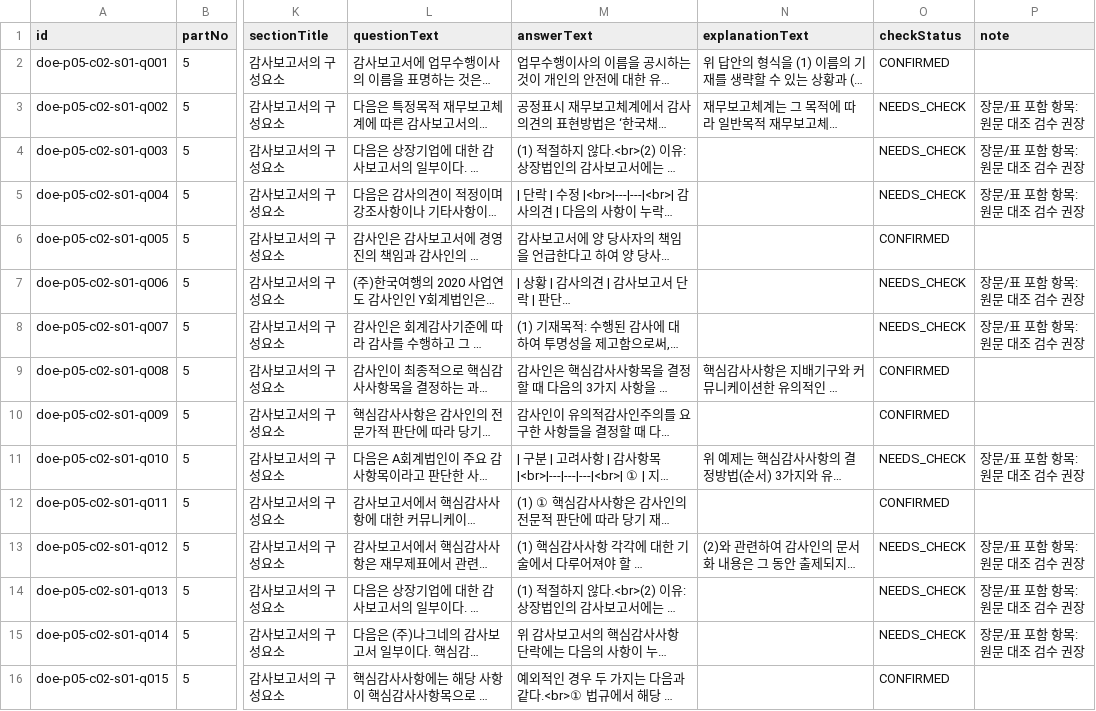
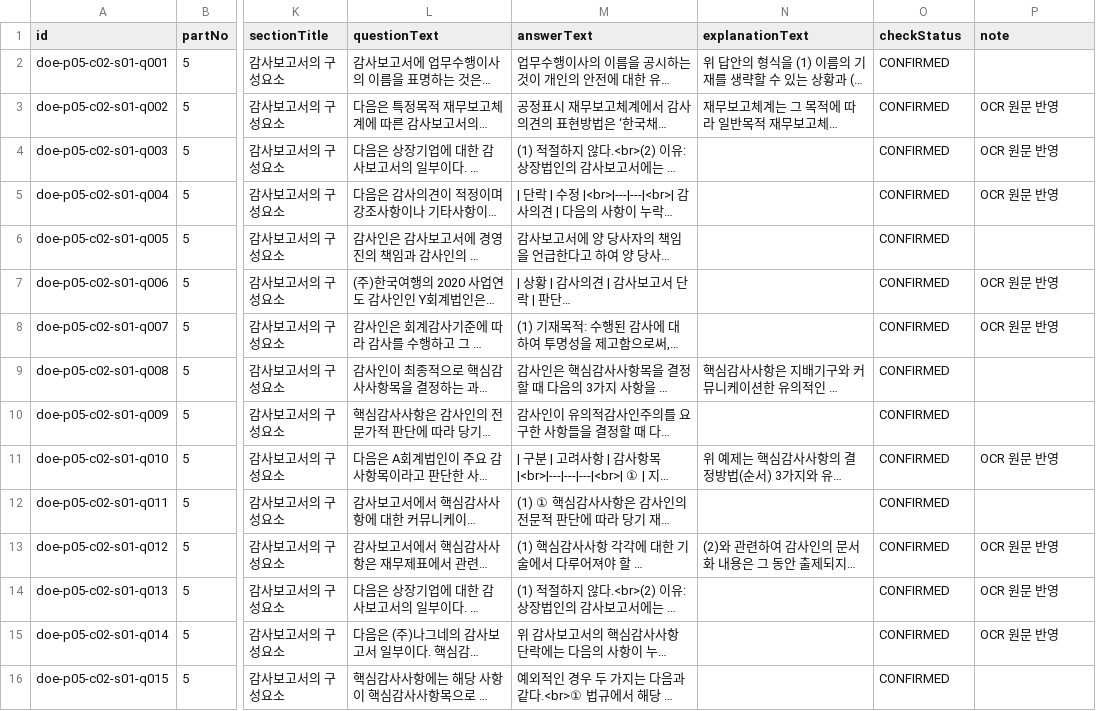
Before and after one commit to hotcoldwater/AuditNote, a TSV file: data/DoeActualExam_P5_C2.tsv, drawn as a sheet; only a part is shown, gaps mark what is left out; long unchanged cells end in …; the diff covers the shown part only; the diff names each change by its address in the sheet, - before the commit and + after, or states it on an @@ line.

```diff
--- a/data/DoeActualExam_P5_C2.tsv
+++ b/data/DoeActualExam_P5_C2.tsv
-O3:O5 (checkStatus): NEEDS_CHECK
+O3:O5 (checkStatus): CONFIRMED
-P3:P5 (note): 장문/표 포함 항목: 원문 대조 검수 권장
+P3:P5 (note): OCR 원문 반영
-O7:O8 (checkStatus): NEEDS_CHECK
+O7:O8 (checkStatus): CONFIRMED
-P7:P8 (note): 장문/표 포함 항목: 원문 대조 검수 권장
+P7:P8 (note): OCR 원문 반영
-O11 (checkStatus): NEEDS_CHECK
+O11 (checkStatus): CONFIRMED
-P11 (note): 장문/표 포함 항목: 원문 대조 검수 권장
+P11 (note): OCR 원문 반영
-O13:O15 (checkStatus): NEEDS_CHECK
+O13:O15 (checkStatus): CONFIRMED
-P13:P15 (note): 장문/표 포함 항목: 원문 대조 검수 권장
+P13:P15 (note): OCR 원문 반영
```
Also changed, not shown: 32 edited cells elsewhere in this file, data/DoeActualExam_P1_C3.tsv, data/DoeActualExam_P4_C1.tsv, 15 other files.
